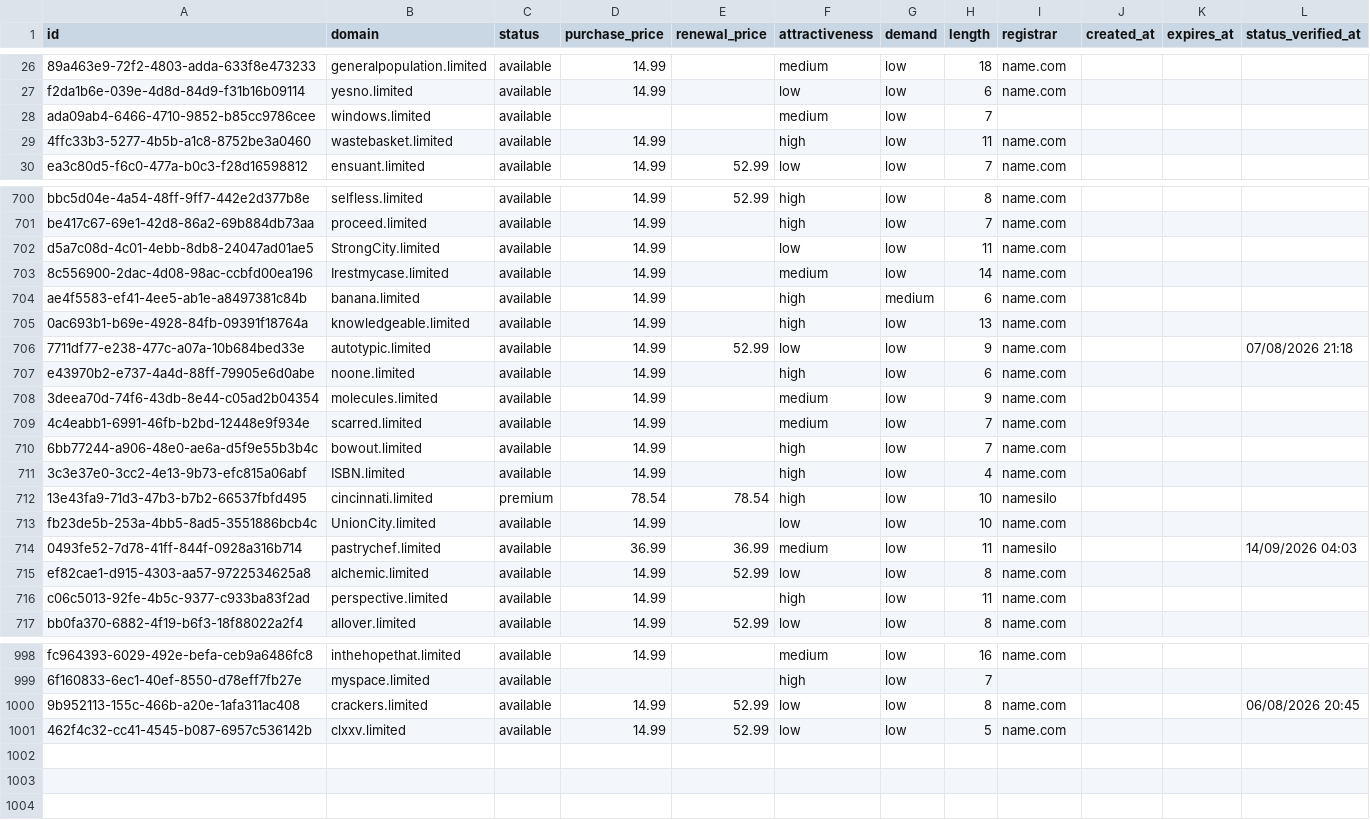
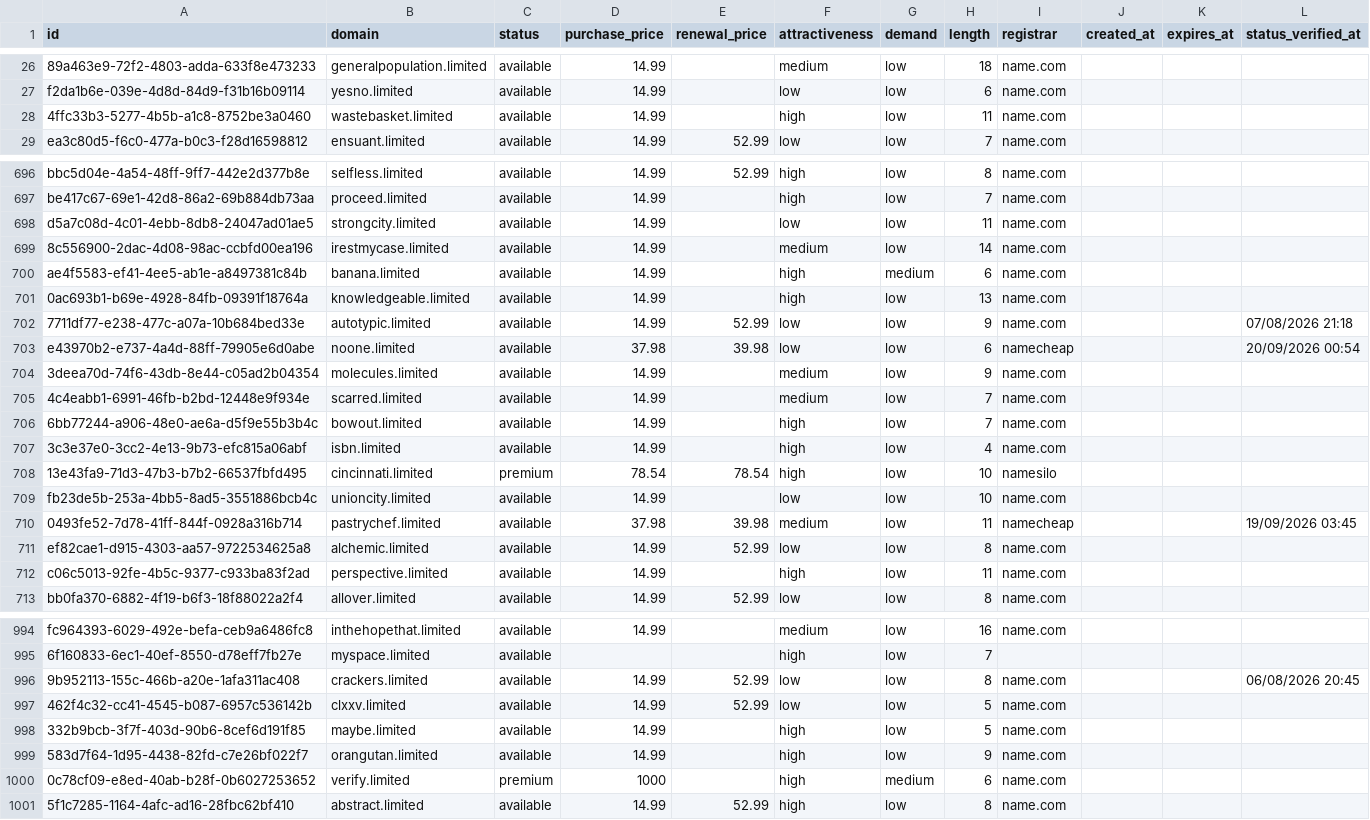
Before and after one commit to UniqueDomains/limited-oneword-domains, a CSV file: limited.csv, drawn as a sheet; only a part is shown, gaps mark what is left out; removed rows and columns are numbered as before the commit, all else as after; the diff covers the shown part only; the diff names each change by its address in the sheet, - before the commit and + after, or states it on an @@ line.

Commit message:
Domains update

```diff
--- a/limited.csv
+++ b/limited.csv
-row 28: ada09ab4-6466-4710-9852-b85cc9786cee | windows.limited | available |  |  | medium | low | 7
-B698 (domain): StrongCity.limited
+B698 (domain): strongcity.limited
-B699 (domain): Irestmycase.limited
+B699 (domain): irestmycase.limited
-D703 (purchase_price): 14.99
+D703 (purchase_price): 37.98
-E703 (renewal_price): (empty)
+E703 (renewal_price): 39.98
-F703 (attractiveness): high
+F703 (attractiveness): low
-I703 (registrar): name.com
+I703 (registrar): namecheap
-L703 (status_verified_at): (empty)
+L703 (status_verified_at): 20/09/2026 00:54
-B707 (domain): ISBN.limited
+B707 (domain): isbn.limited
-B709 (domain): UnionCity.limited
+B709 (domain): unioncity.limited
-D710 (purchase_price): 36.99
+D710 (purchase_price): 37.98
-E710 (renewal_price): 36.99
+E710 (renewal_price): 39.98
-I710 (registrar): namesilo
+I710 (registrar): namecheap
-L710 (status_verified_at): 14/09/2026 04:03
+L710 (status_verified_at): 19/09/2026 03:45
+row 998: 332b9bcb-3f7f-403d-90b6-8cef6d191f85 | maybe.limited | available | 14.99 |  | high | low | 5 | name.com
+row 999: 583d7f64-1d95-4438-82fd-c7e26bf022f7 | orangutan.limited | available | 14.99 |  | high | low | 9 | name.com
+row 1000: 0c78cf09-e8ed-40ab-b28f-0b6027253652 | verify.limited | premium | 1000 |  | high | medium | 6 | name.com
+row 1001: 5f1c7285-1164-4afc-ad16-28fbc62bf410 | abstract.limited | available | 14.99 | 52.99 | high | low | 8 | name.com
```
Also changed, not shown: 3 removed rows and 76 edited cells elsewhere in this file, 4 other files.
